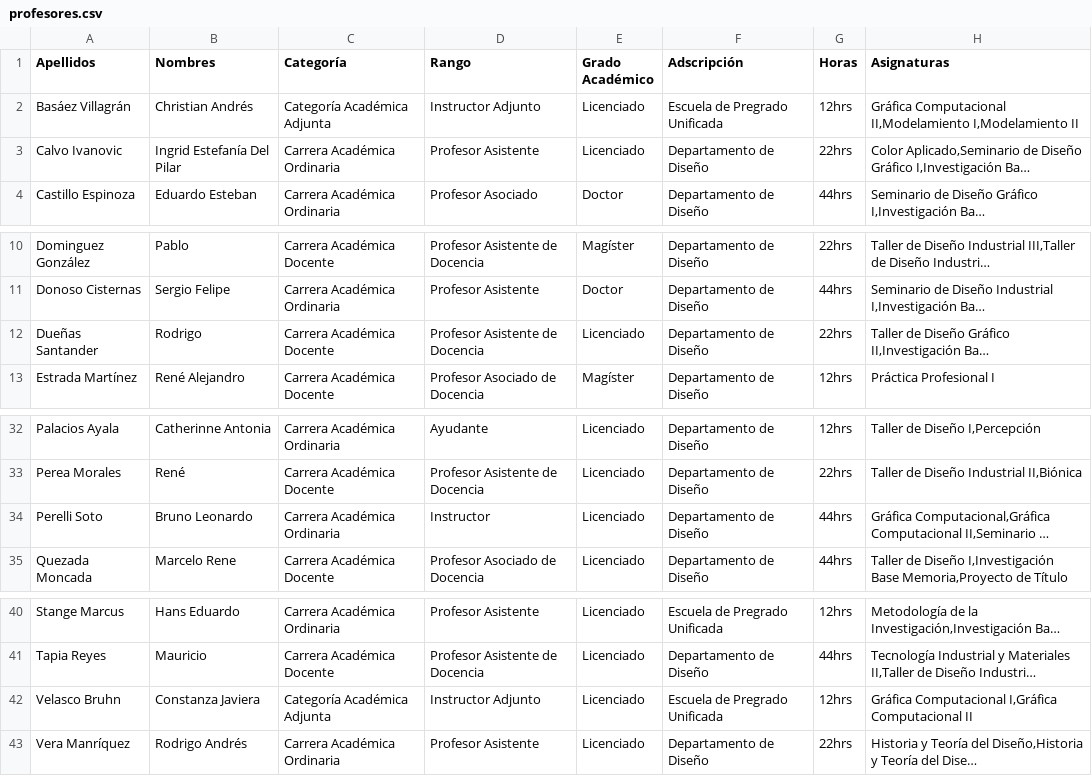
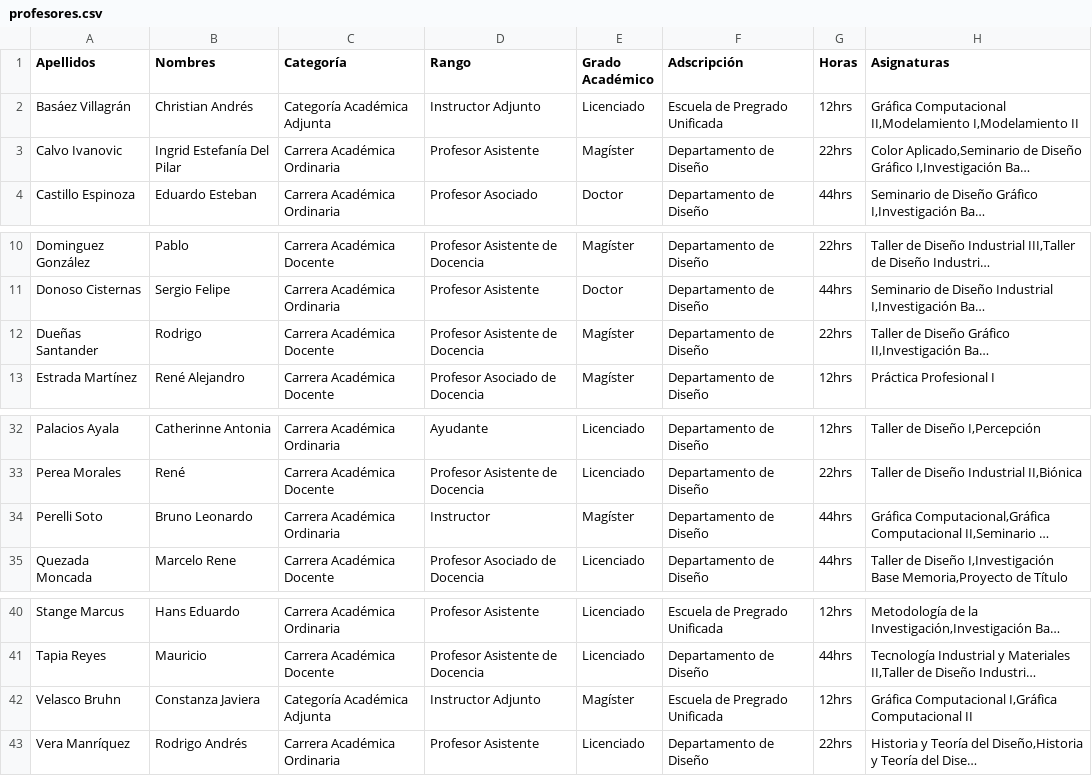
Before and after one commit to rociormp/visualizaciones, a CSV file: data/profesores.csv, drawn as a sheet; only a part is shown, gaps mark what is left out; long unchanged cells end in …; the diff names each change by its address in the sheet, - before the commit and + after, or states it on an @@ line.

Commit message:
updated

```diff
--- a/data/profesores.csv
+++ b/data/profesores.csv
-E3 (Grado Académico): Licenciado
+E3 (Grado Académico): Magíster
-E12 (Grado Académico): Licenciado
+E12 (Grado Académico): Magíster
-E34 (Grado Académico): Licenciado
+E34 (Grado Académico): Magíster
-E42 (Grado Académico): Licenciado
+E42 (Grado Académico): Magíster
```
